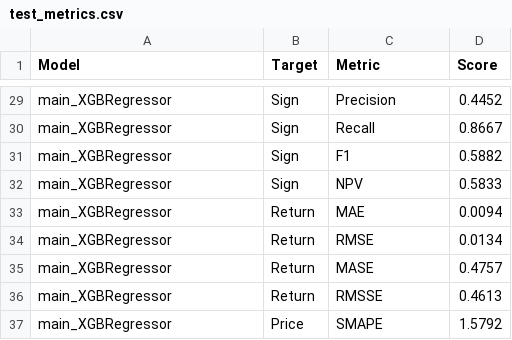
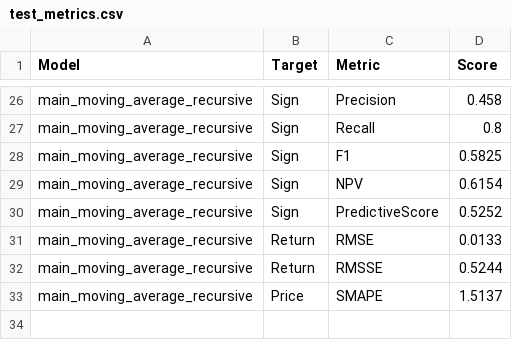
Before and after one commit to domreichl/trading-ml, a CSV file: frontend/data/test_metrics.csv, drawn as a sheet; only a part is shown, gaps mark what is left out; removed rows and columns are numbered as before the commit, all else as after; the diff covers the shown part only; the diff names each change by its address in the sheet, - before the commit and + after, or states it on an @@ line.

```diff
--- a/frontend/data/test_metrics.csv
+++ b/frontend/data/test_metrics.csv
-A26:A29 (Model): main_XGBRegressor
+A26:A29 (Model): main_moving_average_recursive
-D26 (Score): 0.4452
+D26 (Score): 0.458
-D27 (Score): 0.8667
+D27 (Score): 0.8
-D28 (Score): 0.5882
+D28 (Score): 0.5825
-D29 (Score): 0.5833
+D29 (Score): 0.6154
-row 33: main_XGBRegressor | Return | MAE | 0.0094
+row 30: main_moving_average_recursive | Sign | PredictiveScore | 0.5252
-A31 (Model): main_XGBRegressor
+A31 (Model): main_moving_average_recursive
-D31 (Score): 0.0134
+D31 (Score): 0.0133
-row 35: main_XGBRegressor | Return | MASE | 0.4757
-A32:A33 (Model): main_XGBRegressor
+A32:A33 (Model): main_moving_average_recursive
-D32 (Score): 0.4613
+D32 (Score): 0.5244
-D33 (Score): 1.5792
+D33 (Score): 1.5137
```
Also changed, not shown: 3 added rows, 6 removed rows and 27 edited cells elsewhere in this file, frontend/data/test_predictions.csv, 4 other files.
